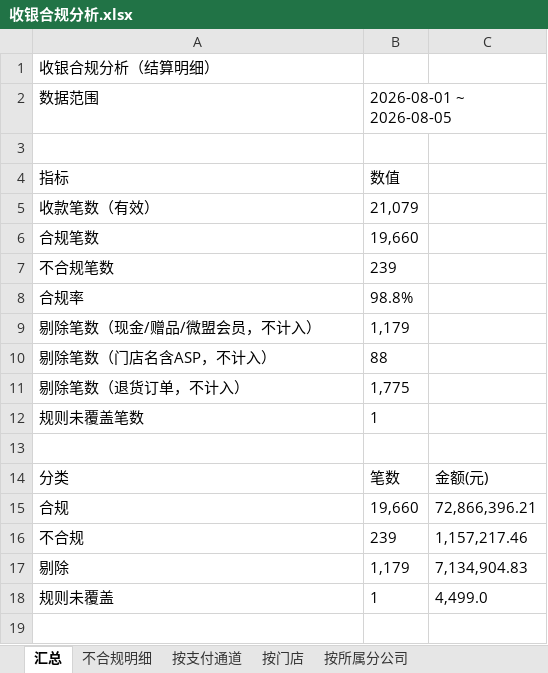
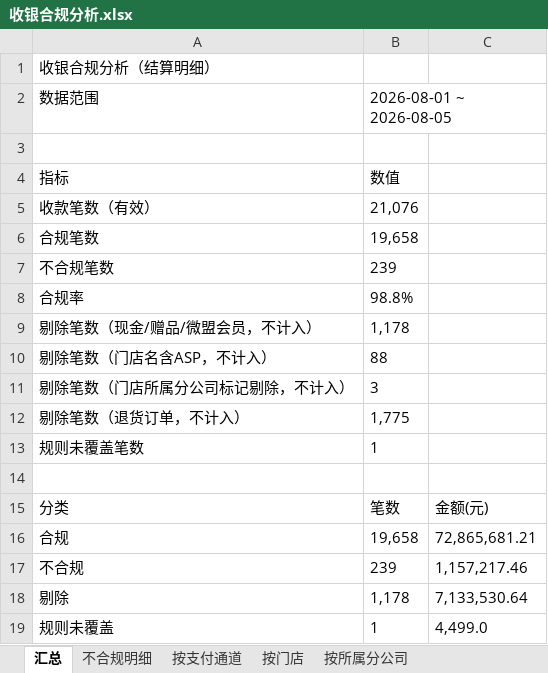
Before and after one commit to panghao007/retail-dashboard, an Excel workbook: cashier/收银合规分析.xlsx, sheet 汇总, drawn as a sheet; values as stored, in another font and other column widths than the file's, no borders; addresses are those after the commit; the diff names each change by its address in the sheet, - before the commit and + after, or states it on an @@ line.

```diff
--- a/cashier/收银合规分析.xlsx (sheet 汇总)
+++ b/cashier/收银合规分析.xlsx (sheet 汇总)
-B5: 21,079
+B5: 21,076
-B6: 19,660
+B6: 19,658
-B9: 1,179
+B9: 1,178
+row 11: 剔除笔数（门店所属分公司标记剔除，不计入） | 3
-B16: 19,660
+B16: 19,658
-C16: 72,866,396.21
+C16: 72,865,681.21
-B18: 1,179
+B18: 1,178
-C18: 7,134,904.83
+C18: 7,133,530.64
```
Also changed, not shown: sheet 按所属分公司, sheet 按门店, sheet 按支付通道, cashier/不合规明细.xlsx, 2 other files.
